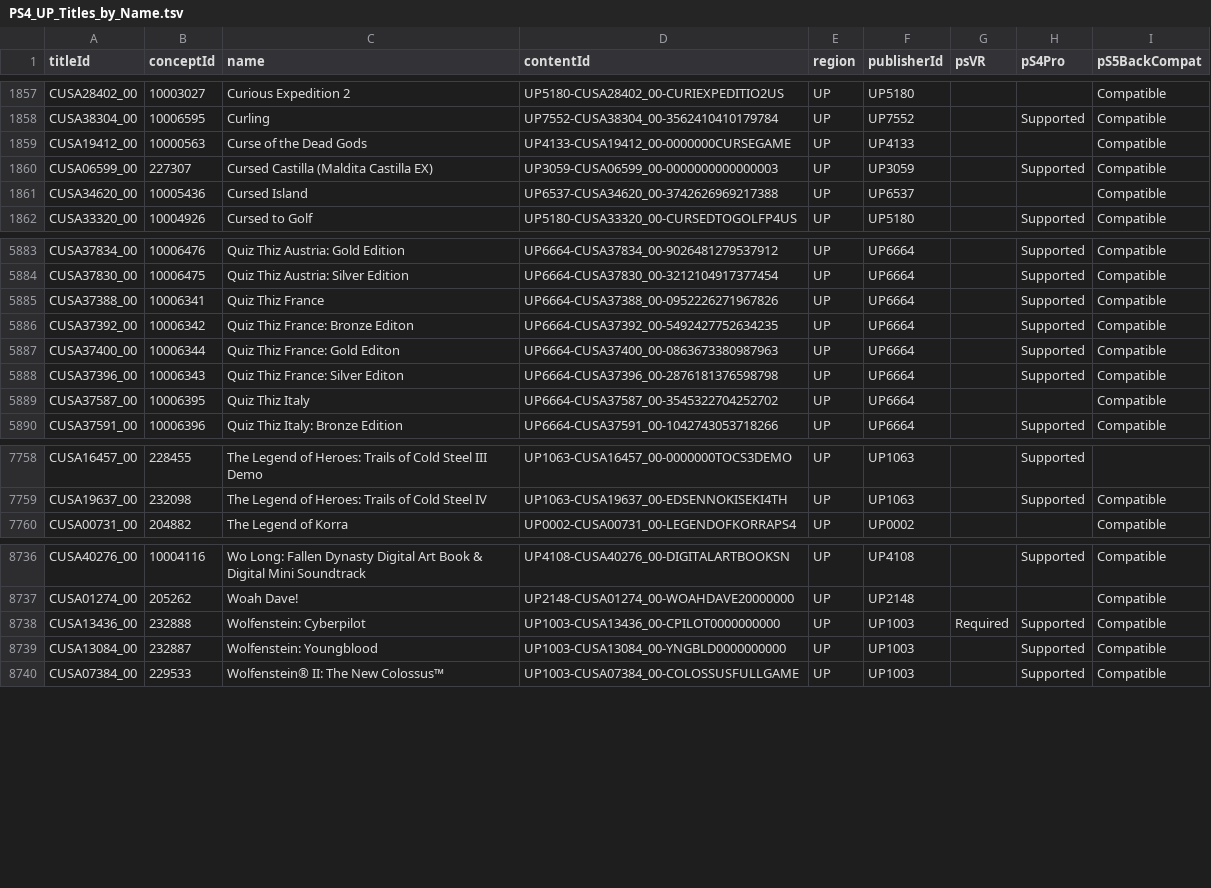
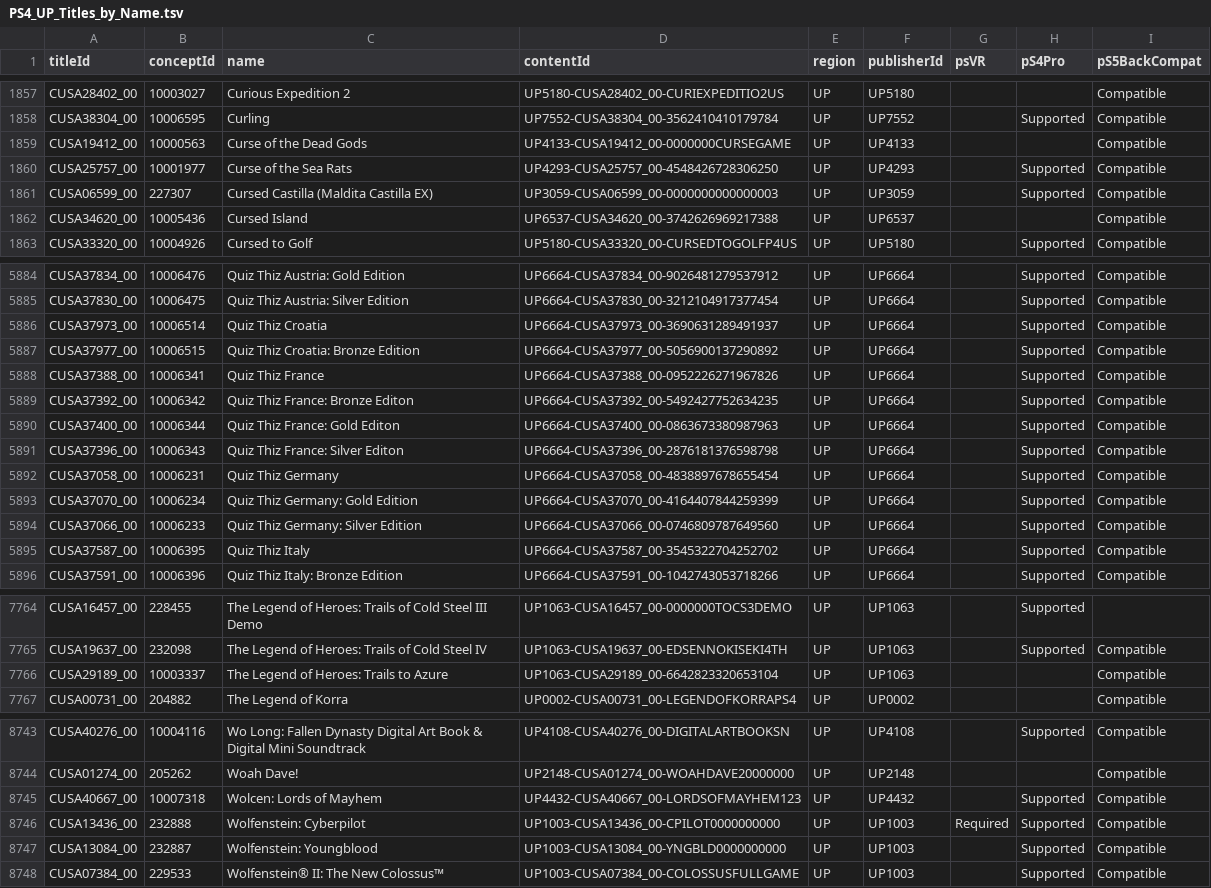
Before and after one commit to andshrew/PlayStation-Titles, a TSV file: Region/America/PS4_UP_Titles_by_Name.tsv, drawn as a sheet; only a part is shown, gaps mark what is left out.

```diff
--- a/Region/America/PS4_UP_Titles_by_Name.tsv
+++ b/Region/America/PS4_UP_Titles_by_Name.tsv
@@ -1859,2 +1859,3 @@ CUSA38304_00	10006595	Curling	UP7552-CUSA38304_00-3562410410179784	UP	UP7552		Su
 CUSA19412_00	10000563	Curse of the Dead Gods	UP4133-CUSA19412_00-0000000CURSEGAME	UP	UP4133			Compatible
+CUSA25757_00	10001977	Curse of the Sea Rats	UP4293-CUSA25757_00-4548426728306250	UP	UP4293		Supported	Compatible
 CUSA06599_00	227307	Cursed Castilla (Maldita Castilla EX)	UP3059-CUSA06599_00-0000000000000003	UP	UP3059		Supported	Compatible
@@ -5884,2 +5885,4 @@ CUSA37834_00	10006476	Quiz Thiz Austria: Gold Edition	UP6664-CUSA37834_00-902648
 CUSA37830_00	10006475	Quiz Thiz Austria: Silver Edition	UP6664-CUSA37830_00-3212104917377454	UP	UP6664		Supported	Compatible
+CUSA37973_00	10006514	Quiz Thiz Croatia	UP6664-CUSA37973_00-3690631289491937	UP	UP6664		Supported	Compatible
+CUSA37977_00	10006515	Quiz Thiz Croatia: Bronze Edition	UP6664-CUSA37977_00-5056900137290892	UP	UP6664		Supported	Compatible
 CUSA37388_00	10006341	Quiz Thiz France	UP6664-CUSA37388_00-0952226271967826	UP	UP6664		Supported	Compatible
@@ -5888,3 +5891,6 @@ CUSA37400_00	10006344	Quiz Thiz France: Gold Editon	UP6664-CUSA37400_00-08636733
 CUSA37396_00	10006343	Quiz Thiz France: Silver Editon	UP6664-CUSA37396_00-2876181376598798	UP	UP6664		Supported	Compatible
-CUSA37587_00	10006395	Quiz Thiz Italy	UP6664-CUSA37587_00-3545322704252702	UP	UP6664			Compatible
+CUSA37058_00	10006231	Quiz Thiz Germany	UP6664-CUSA37058_00-4838897678655454	UP	UP6664		Supported	Compatible
+CUSA37070_00	10006234	Quiz Thiz Germany: Gold Edition	UP6664-CUSA37070_00-4164407844259399	UP	UP6664		Supported	Compatible
+CUSA37066_00	10006233	Quiz Thiz Germany: Silver Edition	UP6664-CUSA37066_00-0746809787649560	UP	UP6664		Supported	Compatible
+CUSA37587_00	10006395	Quiz Thiz Italy	UP6664-CUSA37587_00-3545322704252702	UP	UP6664		Supported	Compatible
 CUSA37591_00	10006396	Quiz Thiz Italy: Bronze Edition	UP6664-CUSA37591_00-1042743053718266	UP	UP6664		Supported	Compatible
@@ -7759,2 +7765,3 @@ CUSA16457_00	228455	The Legend of Heroes: Trails of Cold Steel III Demo	UP1063-C
 CUSA19637_00	232098	The Legend of Heroes: Trails of Cold Steel IV	UP1063-CUSA19637_00-EDSENNOKISEKI4TH	UP	UP1063		Supported	Compatible
+CUSA29189_00	10003337	The Legend of Heroes: Trails to Azure	UP1063-CUSA29189_00-6642823320653104	UP	UP1063			Compatible
 CUSA00731_00	204882	The Legend of Korra	UP0002-CUSA00731_00-LEGENDOFKORRAPS4	UP	UP0002			Compatible
@@ -8737,2 +8744,3 @@ CUSA40276_00	10004116	Wo Long: Fallen Dynasty Digital Art Book & Digital Mini So
 CUSA01274_00	205262	Woah Dave!	UP2148-CUSA01274_00-WOAHDAVE20000000	UP	UP2148			Compatible
+CUSA40667_00	10007318	Wolcen: Lords of Mayhem	UP4432-CUSA40667_00-LORDSOFMAYHEM123	UP	UP4432		Supported	Compatible
 CUSA13436_00	232888	Wolfenstein: Cyberpilot	UP1003-CUSA13436_00-CPILOT0000000000	UP	UP1003	Required	Supported	Compatible
```
Also changed, not shown: PS5_Titles.tsv, PS5_Titles_by_Concept.tsv, 32 other files.
